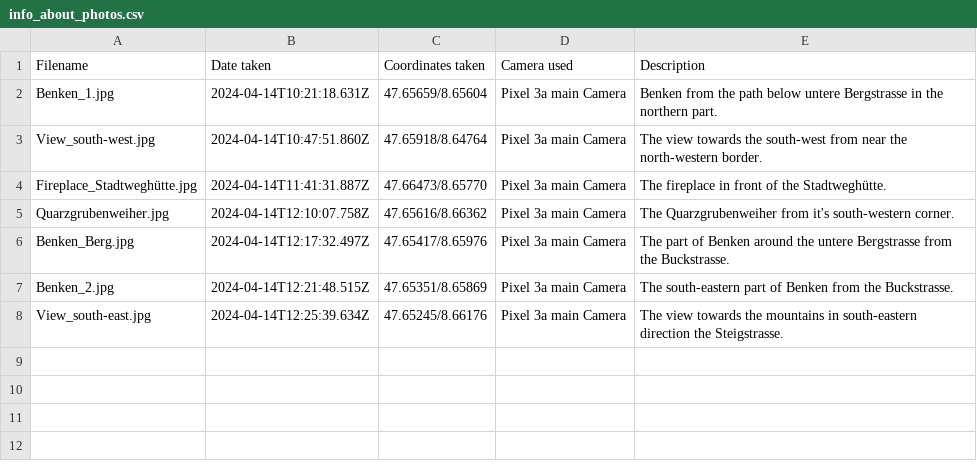
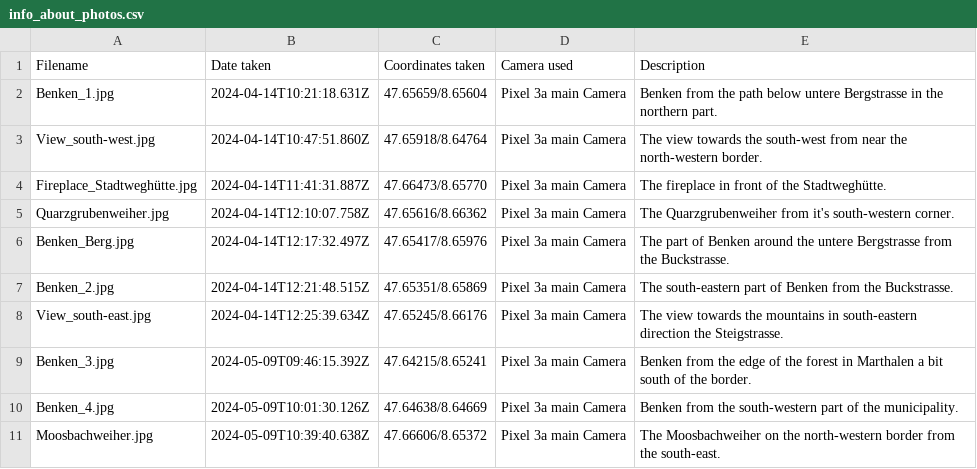
Before and after one commit to gyrraf/all_municipalities_canton_zurich, a CSV file: images/Benken_ZH/info_about_photos.csv, drawn as a sheet.

Commit message:
Add images from my second visit to Benken ZH

```diff
--- a/images/Benken_ZH/info_about_photos.csv
+++ b/images/Benken_ZH/info_about_photos.csv
@@ -8 +8,4 @@ Benken_2.jpg,2024-04-14T12:21:48.515Z,47.65351/8.65869,Pixel 3a main Camera,The
 View_south-east.jpg,2024-04-14T12:25:39.634Z,47.65245/8.66176,Pixel 3a main Camera,The view towards the mountains in south-eastern direction the Steigstrasse.
+Benken_3.jpg,2024-05-09T09:46:15.392Z,47.64215/8.65241,Pixel 3a main Camera,Benken from the edge of the forest in Marthalen a bit south of the border.
+Benken_4.jpg,2024-05-09T10:01:30.126Z,47.64638/8.64669,Pixel 3a main Camera,Benken from the south-western part of the municipality.
+Moosbachweiher.jpg,2024-05-09T10:39:40.638Z,47.66606/8.65372,Pixel 3a main Camera,The Moosbachweiher on the north-western border from the south-east.
```
Also changed, not shown: 3 other files.
